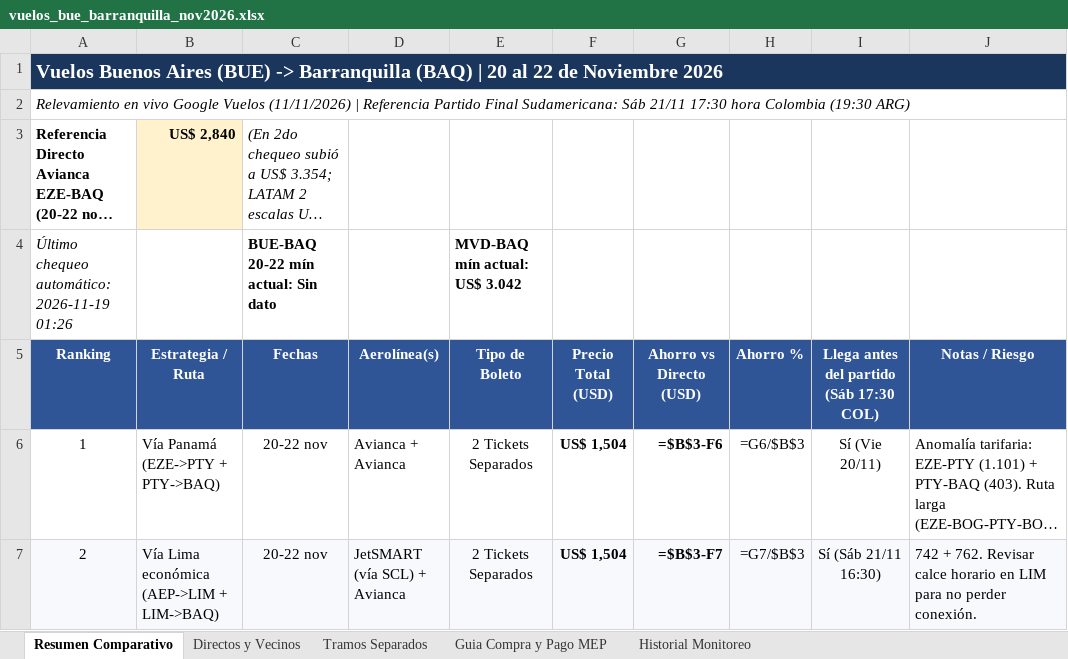
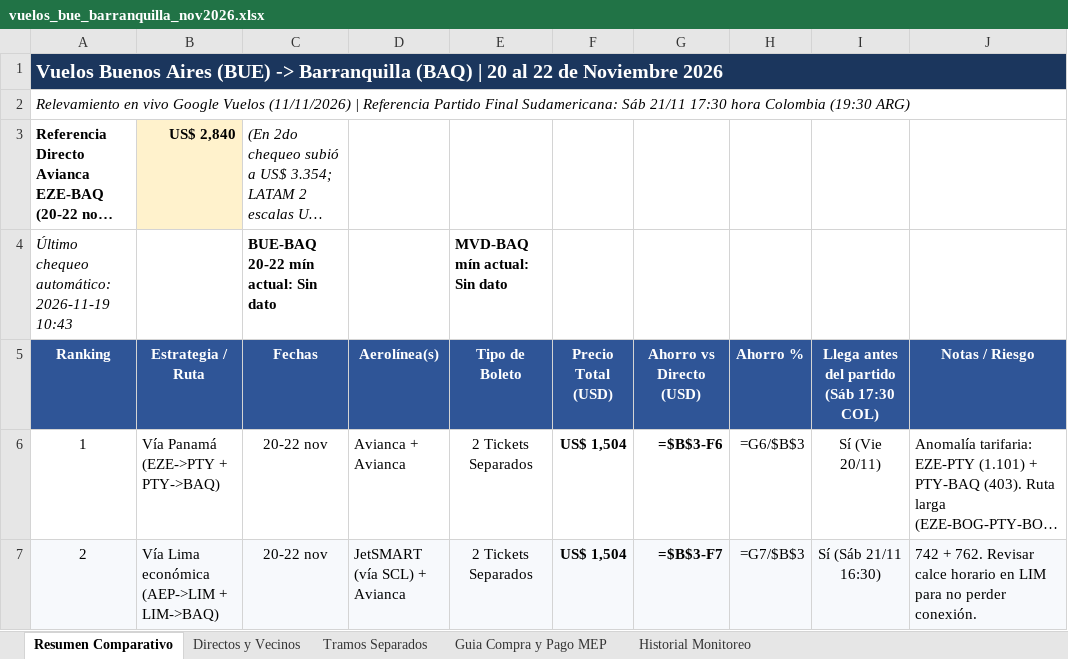
Before and after one commit to juanurman/vuelos-barranquilla, an Excel workbook: vuelos-monitor/vuelos_bue_barranquilla_nov2026.xlsx, sheet Resumen Comparativo, drawn as a sheet; only a part is shown; long unchanged cells end in …; values as stored, in another font and other column widths than the file's, no borders; formulas without a stored value are shown as written; the diff names each change by its address in the sheet, - before the commit and + after, or states it on an @@ line.

```diff
--- a/vuelos-monitor/vuelos_bue_barranquilla_nov2026.xlsx (sheet Resumen Comparativo)
+++ b/vuelos-monitor/vuelos_bue_barranquilla_nov2026.xlsx (sheet Resumen Comparativo)
-A4 (Ranking): Último chequeo automático: 2026-11-19 01:26
+A4 (Ranking): Último chequeo automático: 2026-11-19 10:43
-E4 (Tipo de Boleto): MVD-BAQ mín actual: US$ 3.042
+E4 (Tipo de Boleto): MVD-BAQ mín actual: Sin dato
```
Also changed, not shown: sheet Historial Monitoreo.
